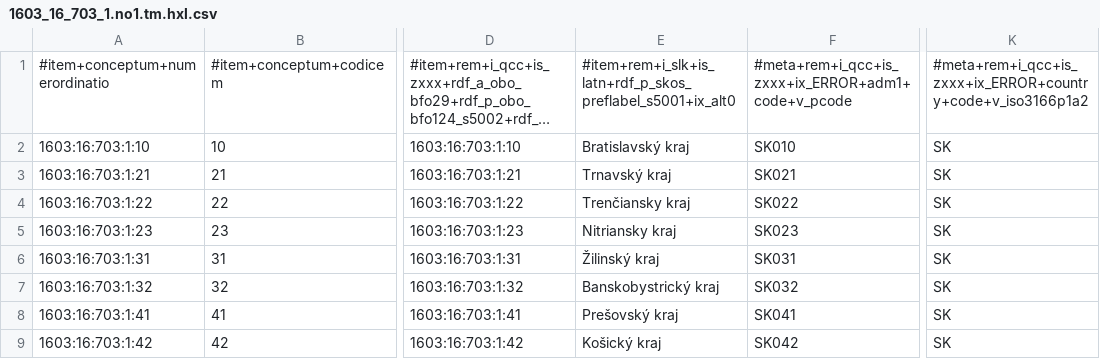
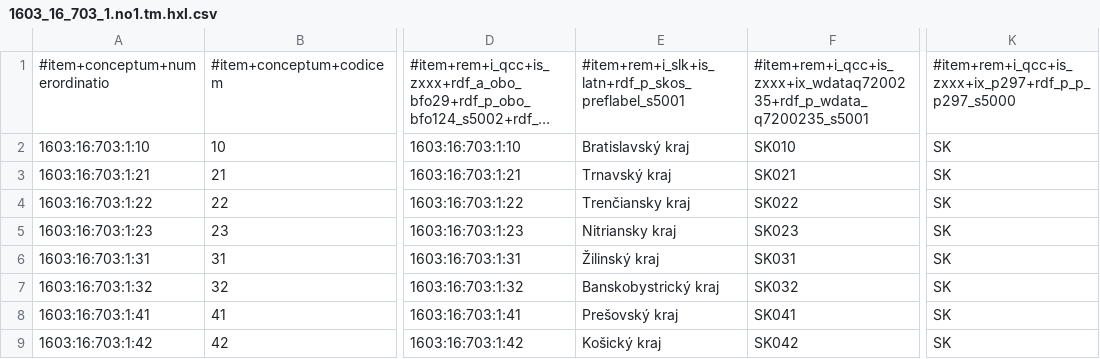
Before and after one commit to MDCIII/1603_16_703, a CSV file: 1603/16/703/1/1603_16_703_1.no1.tm.hxl.csv, drawn as a sheet; only a part is shown, gaps mark what is left out; long unchanged cells end in …; the diff names each change by its address in the sheet, - before the commit and + after, or states it on an @@ line.

```diff
--- a/1603/16/703/1/1603_16_703_1.no1.tm.hxl.csv
+++ b/1603/16/703/1/1603_16_703_1.no1.tm.hxl.csv
-E1: #item+rem+i_slk+is_latn+rdf_p_skos_preflabel_s5001+ix_alt0
+E1: #item+rem+i_slk+is_latn+rdf_p_skos_preflabel_s5001
-F1: #meta+rem+i_qcc+is_zxxx+ix_ERROR+adm1+code+v_pcode
+F1: #item+rem+i_qcc+is_zxxx+ix_wdataq7200235+rdf_p_wdata_q7200235_s5001
-K1: #meta+rem+i_qcc+is_zxxx+ix_ERROR+country+code+v_iso3166p1a2
+K1: #item+rem+i_qcc+is_zxxx+ix_p297+rdf_p_p_p297_s5000
```
Also changed, not shown: 1603/16/703/0/1603_16_703_0.no1.tm.hxl.csv, 1603/16/703/2/1603_16_703_2.no1.tm.hxl.csv, 13 other files.
